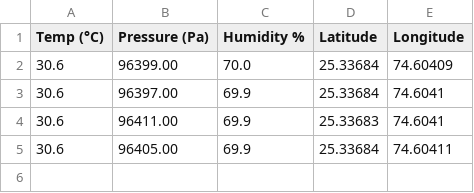
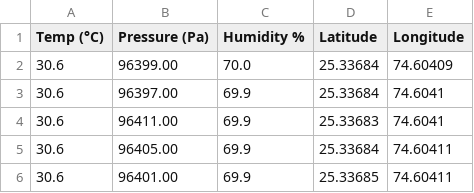
Before and after one commit to bhaweshkumawat/collected-data, a CSV file: sensors.csv, drawn as a sheet.

Commit message:
more tests

```diff
--- a/sensors.csv
+++ b/sensors.csv
@@ -5 +5,2 @@ Temp (°C),Pressure (Pa),Humidity %,Latitude,Longitude
 30.6,96405.00,69.9,25.33684,74.60411
+30.6,96401.00,69.9,25.33685,74.60411
```
